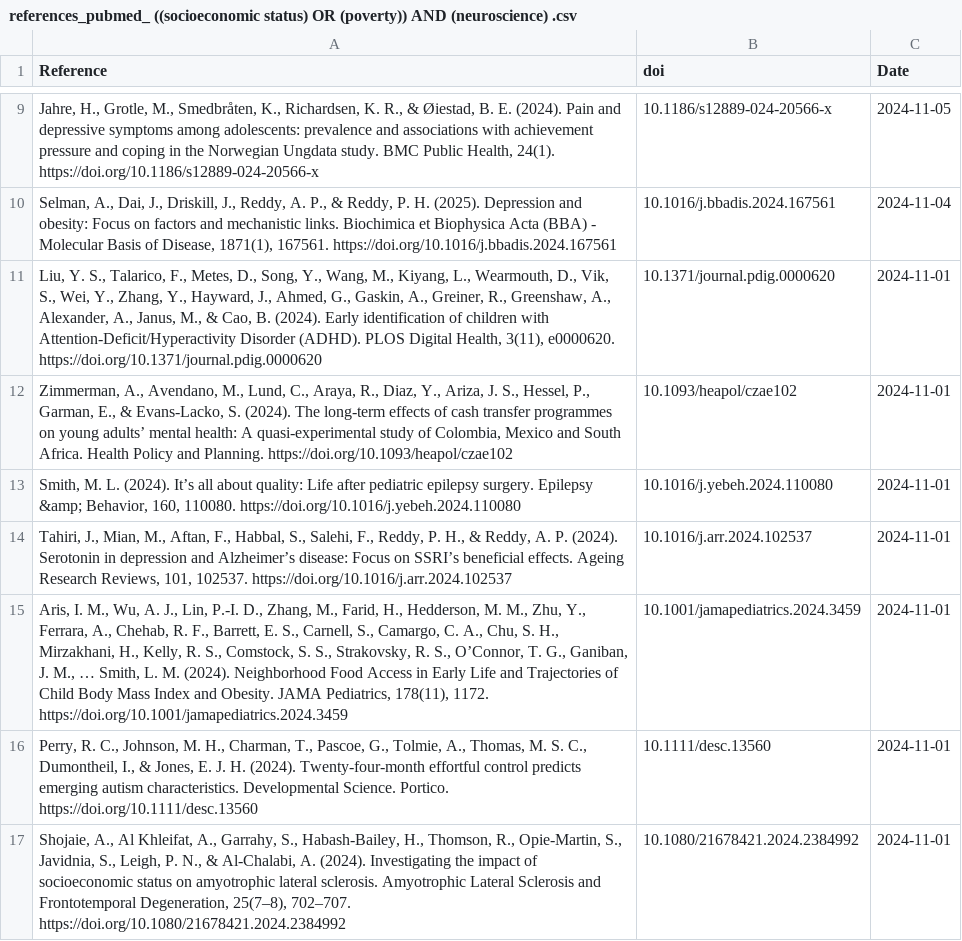
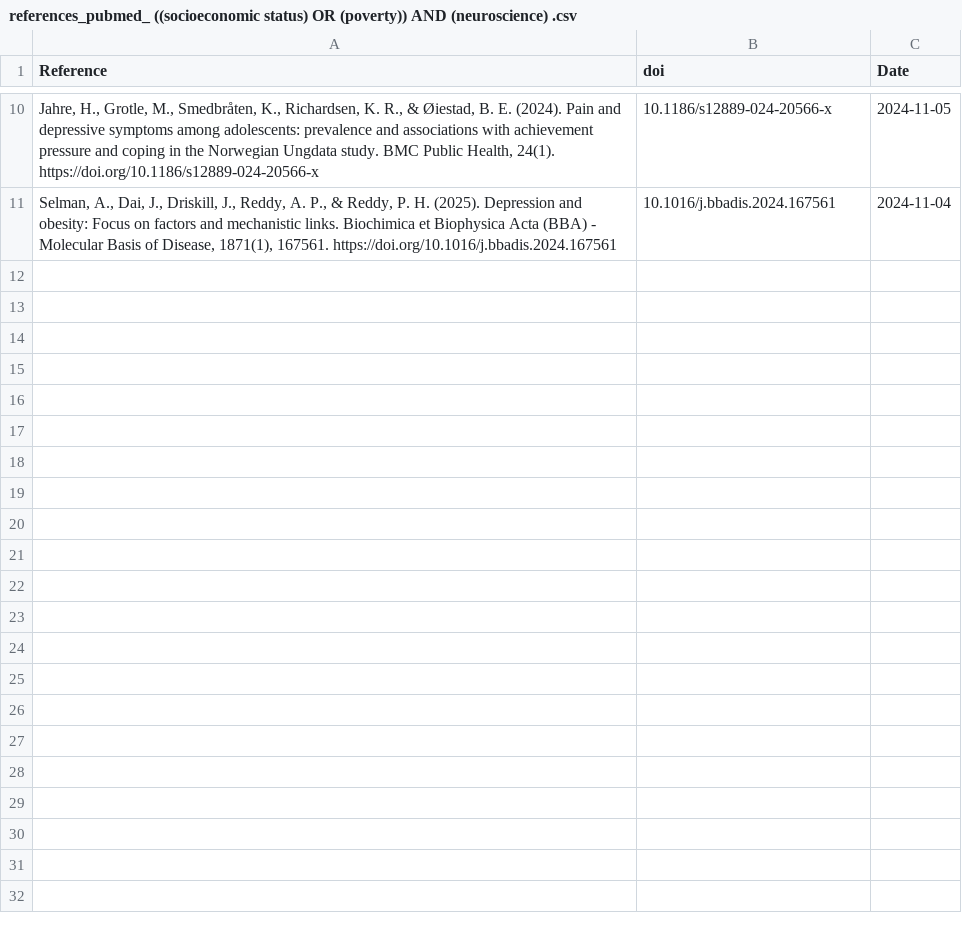
Before and after one commit to FedeGiovannetti/SESNeuroscienceRefs, a CSV file: SESneuroscienceRefs/Data/references_pubmed_ ((socioeconomic status) OR (poverty)) AND (neuroscience) .csv, drawn as a sheet; only a part is shown, gaps mark what is left out; the diff covers the shown part only.

```diff
--- a/SESneuroscienceRefs/Data/references_pubmed_ ((socioeconomic status) OR (poverty)) AND (neuroscience) .csv
+++ b/SESneuroscienceRefs/Data/references_pubmed_ ((socioeconomic status) OR (poverty)) AND (neuroscience) .csv
@@ -10,8 +11 @@
 "Selman, A., Dai, J., Driskill, J., Reddy, A. P., & Reddy, P. H. (2025). Depression and obesity: Focus on factors and mechanistic links. Biochimica et Biophysica Acta (BBA) - Molecular Basis of Disease, 1871(1), 167561. https://doi.org/10.1016/j.bbadis.2024.167561","10.1016/j.bbadis.2024.167561",2024-11-04
-"Liu, Y. S., Talarico, F., Metes, D., Song, Y., Wang, M., Kiyang, L., Wearmouth, D., Vik, S., Wei, Y., Zhang, Y., Hayward, J., Ahmed, G., Gaskin, A., Greiner, R., Greenshaw, A., Alexander, A., Janus, M., & Cao, B. (2024). Early identification of children with Attention-Deficit/Hyperactivity Disorder (ADHD). PLOS Digital Health, 3(11), e0000620. https://doi.org/10.1371/journal.pdig.0000620","10.1371/journal.pdig.0000620",2024-11-01
-"Zimmerman, A., Avendano, M., Lund, C., Araya, R., Diaz, Y., Ariza, J. S., Hessel, P., Garman, E., & Evans-Lacko, S. (2024). The long-term effects of cash transfer programmes on young adults’ mental health: A quasi-experimental study of Colombia, Mexico and South Africa. Health Policy and Planning. https://doi.org/10.1093/heapol/czae102","10.1093/heapol/czae102",2024-11-01
-"Smith, M. L. (2024). It’s all about quality: Life after pediatric epilepsy surgery. Epilepsy &amp; Behavior, 160, 110080. https://doi.org/10.1016/j.yebeh.2024.110080","10.1016/j.yebeh.2024.110080",2024-11-01
-"Tahiri, J., Mian, M., Aftan, F., Habbal, S., Salehi, F., Reddy, P. H., & Reddy, A. P. (2024). Serotonin in depression and Alzheimer’s disease: Focus on SSRI’s beneficial effects. Ageing Research Reviews, 101, 102537. https://doi.org/10.1016/j.arr.2024.102537","10.1016/j.arr.2024.102537",2024-11-01
-"Aris, I. M., Wu, A. J., Lin, P.-I. D., Zhang, M., Farid, H., Hedderson, M. M., Zhu, Y., Ferrara, A., Chehab, R. F., Barrett, E. S., Carnell, S., Camargo, C. A., Chu, S. H., Mirzakhani, H., Kelly, R. S., Comstock, S. S., Strakovsky, R. S., O’Connor, T. G., Ganiban, J. M., … Smith, L. M. (2024). Neighborhood Food Access in Early Life and Trajectories of Child Body Mass Index and Obesity. JAMA Pediatrics, 178(11), 1172. https://doi.org/10.1001/jamapediatrics.2024.3459","10.1001/jamapediatrics.2024.3459",2024-11-01
-"Perry, R. C., Johnson, M. H., Charman, T., Pascoe, G., Tolmie, A., Thomas, M. S. C., Dumontheil, I., & Jones, E. J. H. (2024). Twenty‐four‐month effortful control predicts emerging autism characteristics. Developmental Science. Portico. https://doi.org/10.1111/desc.13560","10.1111/desc.13560",2024-11-01
-"Shojaie, A., Al Khleifat, A., Garrahy, S., Habash-Bailey, H., Thomson, R., Opie-Martin, S., Javidnia, S., Leigh, P. N., & Al-Chalabi, A. (2024). Investigating the impact of socioeconomic status on amyotrophic lateral sclerosis. Amyotrophic Lateral Sclerosis and Frontotemporal Degeneration, 25(7–8), 702–707. https://doi.org/10.1080/21678421.2024.2384992","10.1080/21678421.2024.2384992",2024-11-01
```
Also changed, not shown: 1 added row and 6 removed rows elsewhere in this file, SESneuroscienceRefs/Data/references_pubmed_ ((socioeconomic status) OR (poverty)) AND (brain) .csv.
